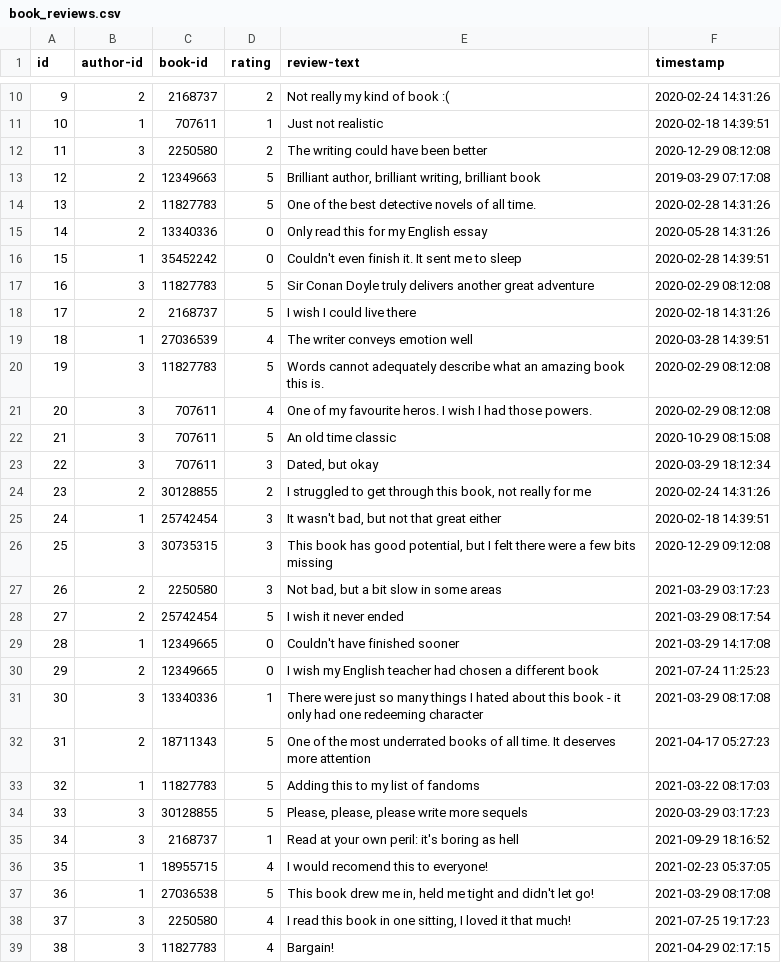
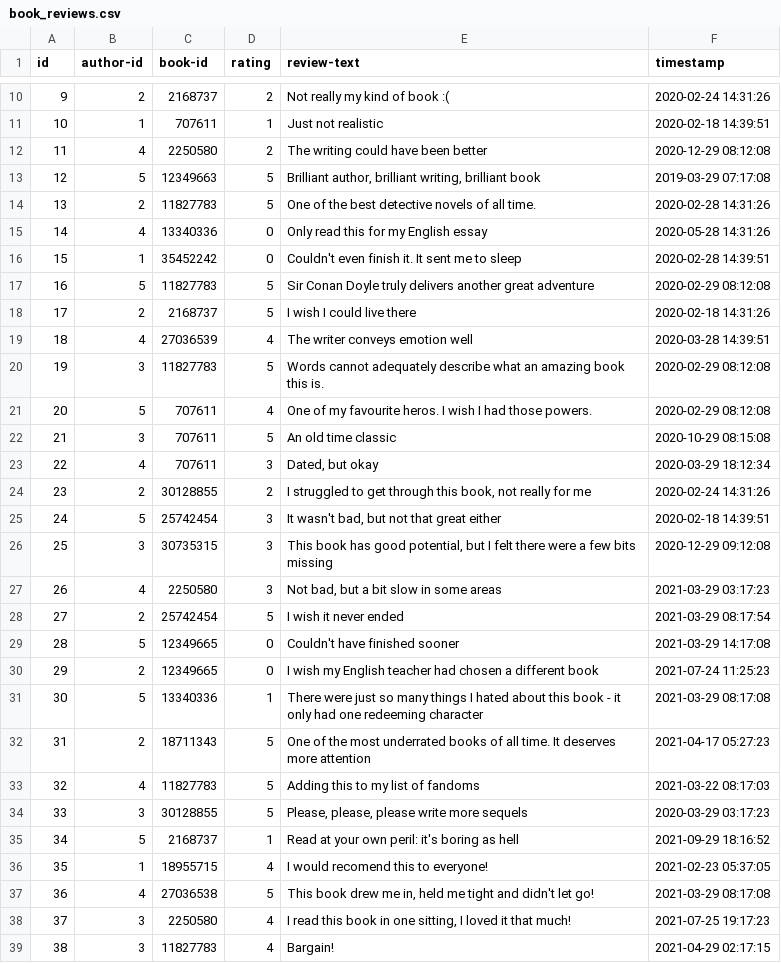
Before and after one commit to KimberleyEvans-Parker/BookBrowser, a CSV file: library/adapters/data/book_reviews.csv, drawn as a sheet; only a part is shown, gaps mark what is left out; the diff covers the shown part only.

Commit message:
Add users data

```diff
--- a/library/adapters/data/book_reviews.csv
+++ b/library/adapters/data/book_reviews.csv
@@ -11,28 +11,28 @@ id,author-id,book-id,rating,review-text,timestamp
 10,1,707611, 1,"Just not realistic",2020-02-18 14:39:51
-11,3,2250580, 2,"The writing could have been better",2020-12-29 08:12:08
-12,2,12349663, 5,"Brilliant author, brilliant writing, brilliant book",2019-03-29 07:17:08
+11,4,2250580, 2,"The writing could have been better",2020-12-29 08:12:08
+12,5,12349663, 5,"Brilliant author, brilliant writing, brilliant book",2019-03-29 07:17:08
 13,2,11827783, 5,"One of the best detective novels of all time.",2020-02-28 14:31:26
-14,2,13340336, 0,"Only read this for my English essay",2020-05-28 14:31:26
+14,4,13340336, 0,"Only read this for my English essay",2020-05-28 14:31:26
 15,1,35452242, 0,"Couldn't even finish it.  It sent me to sleep",2020-02-28 14:39:51
-16,3,11827783, 5,"Sir Conan Doyle truly delivers another great adventure",2020-02-29 08:12:08
+16,5,11827783, 5,"Sir Conan Doyle truly delivers another great adventure",2020-02-29 08:12:08
 17,2,2168737, 5,"I wish I could live there",2020-02-18 14:31:26
-18,1,27036539, 4,"The writer conveys emotion well",2020-03-28 14:39:51
+18,4,27036539, 4,"The writer conveys emotion well",2020-03-28 14:39:51
 19,3,11827783, 5,"Words cannot adequately describe what an amazing book this is.",2020-02-29 08:12:08
-20,3,707611, 4,"One of my favourite heros.  I wish I had those powers.",2020-02-29 08:12:08
+20,5,707611, 4,"One of my favourite heros.  I wish I had those powers.",2020-02-29 08:12:08
 21,3,707611, 5,"An old time classic",2020-10-29 08:15:08
-22,3,707611, 3,"Dated, but okay",2020-03-29 18:12:34
+22,4,707611, 3,"Dated, but okay",2020-03-29 18:12:34
 23,2,30128855, 2,"I struggled to get through this book, not really for me",2020-02-24 14:31:26
-24,1,25742454, 3,"It wasn't bad, but not that great either",2020-02-18 14:39:51
+24,5,25742454, 3,"It wasn't bad, but not that great either",2020-02-18 14:39:51
 25,3,30735315, 3,"This book has good potential, but I felt there were a few bits missing",2020-12-29 09:12:08
-26,2,2250580, 3,"Not bad, but a bit slow in some areas",2021-03-29 03:17:23
+26,4,2250580, 3,"Not bad, but a bit slow in some areas",2021-03-29 03:17:23
 27,2,25742454, 5,"I wish it never ended",2021-03-29 08:17:54
-28,1,12349665, 0,"Couldn't have finished sooner",2021-03-29 14:17:08
+28,5,12349665, 0,"Couldn't have finished sooner",2021-03-29 14:17:08
 29,2,12349665, 0,"I wish my English teacher had chosen a different book",2021-07-24 11:25:23
-30,3,13340336, 1,"There were just so many things I hated about this book - it only had one redeeming character",2021-03-29 08:17:08
+30,5,13340336, 1,"There were just so many things I hated about this book - it only had one redeeming character",2021-03-29 08:17:08
 31,2,18711343, 5,"One of the most underrated books of all time.  It deserves more attention",2021-04-17 05:27:23
-32,1,11827783, 5,"Adding this to my list of fandoms",2021-03-22 08:17:03
+32,4,11827783, 5,"Adding this to my list of fandoms",2021-03-22 08:17:03
 33,3,30128855, 5,"Please, please, please write more sequels",2020-03-29 03:17:23
-34,3,2168737, 1,"Read at your own peril: it's boring as hell",2021-09-29 18:16:52
+34,5,2168737, 1,"Read at your own peril: it's boring as hell",2021-09-29 18:16:52
 35,1,18955715, 4,"I would recomend this to everyone!",2021-02-23 05:37:05
-36,1,27036538, 5,"This book drew me in, held me tight and didn't let go!",2021-03-29 08:17:08
+36,4,27036538, 5,"This book drew me in, held me tight and didn't let go!",2021-03-29 08:17:08
 37,3,2250580, 4,"I read this book in one sitting, I loved it that much!",2021-07-25 19:17:23
```
Also changed, not shown: 2 edited cells elsewhere in this file, 2 other files.
